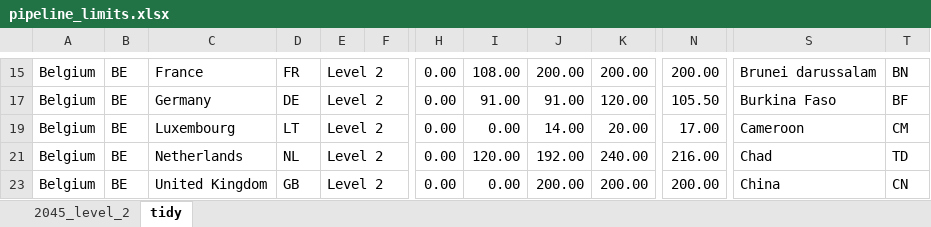
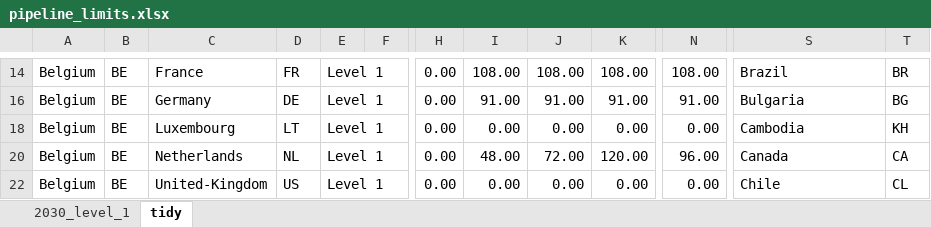
Before and after one commit to FaKurz/hydro_opt, an Excel workbook: pipeline_limits.xlsx, sheet tidy, drawn as a sheet; only a part is shown, gaps mark what is left out; values as stored, in another font and other column widths than the file's, no cell formats; addresses are those after the commit; the diff covers the shown part only; the diff names each change by its address in the sheet, - before the commit and + after, or states it on an @@ line.

```diff
--- a/pipeline_limits.xlsx (sheet tidy)
+++ b/pipeline_limits.xlsx (sheet tidy)
-sheet tab: 2045_level_2
+sheet tab: 2030_level_1
-E14: Level 2
+E14: Level 1
-J14: 200.00
+J14: 108.00
-K14: 200.00
+K14: 108.00
-N14: 200.00
+N14: 108.00
-S14: Brunei darussalam
+S14: Brazil
-T14: BN
+T14: BR
-E16: Level 2
+E16: Level 1
-K16: 120.00
+K16: 91.00
-N16: 105.50
+N16: 91.00
-S16: Burkina Faso
+S16: Bulgaria
-T16: BF
+T16: BG
-E18: Level 2
+E18: Level 1
-J18: 14.00
+J18: 0.00
-K18: 20.00
+K18: 0.00
-N18: 17.00
+N18: 0.00
-S18: Cameroon
+S18: Cambodia
-T18: CM
+T18: KH
-E20: Level 2
+E20: Level 1
-I20: 120.00
+I20: 48.00
-J20: 192.00
+J20: 72.00
-K20: 240.00
+K20: 120.00
-N20: 216.00
+N20: 96.00
-S20: Chad
+S20: Canada
-T20: TD
+T20: CA
-C22: United Kingdom
+C22: United-Kingdom
-D22: GB
+D22: US
-E22: Level 2
+E22: Level 1
-J22: 200.00
+J22: 0.00
-K22: 200.00
+K22: 0.00
-N22: 200.00
+N22: 0.00
-S22: China
+S22: Chile
-T22: CN
+T22: CL
```
Also changed, not shown: 318 edited cells elsewhere in this sheet, sheet 2030_level_1, cell formats, formulas that keep their value, 5 other files.
